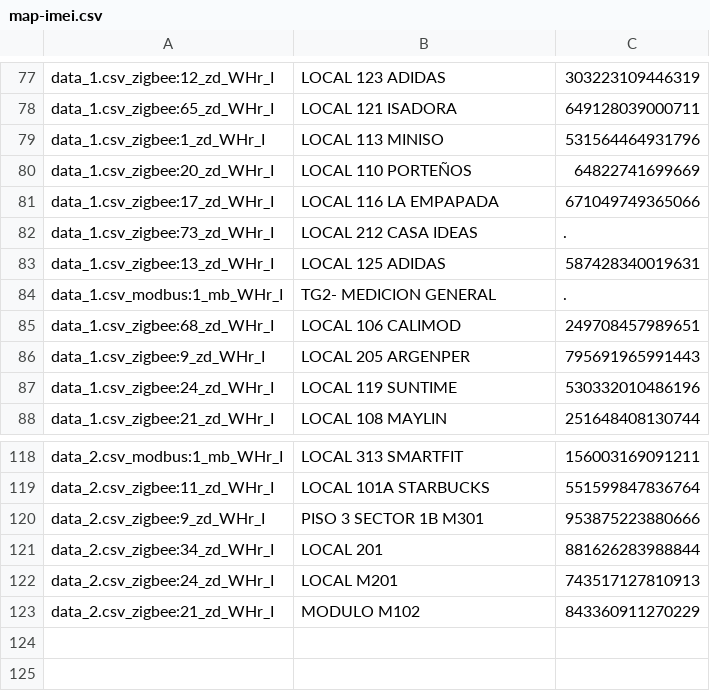
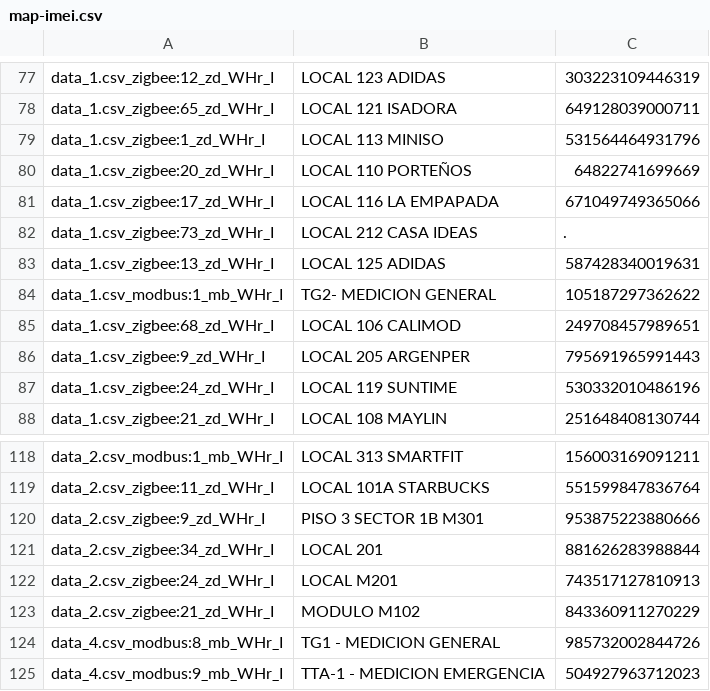
Before and after one commit to Edax97/panel, a CSV file: map-imei/map-imei.csv, drawn as a sheet; only a part is shown, gaps mark what is left out.

```diff
--- a/map-imei/map-imei.csv
+++ b/map-imei/map-imei.csv
@@ -83,3 +83,3 @@ data_1.csv_zigbee:73_zd_WHr_I,LOCAL 212 CASA IDEAS,.
 data_1.csv_zigbee:13_zd_WHr_I,LOCAL 125 ADIDAS,587428340019631
-data_1.csv_modbus:1_mb_WHr_I,TG2- MEDICION GENERAL,.
+data_1.csv_modbus:1_mb_WHr_I,TG2- MEDICION GENERAL,105187297362622
 data_1.csv_zigbee:68_zd_WHr_I,LOCAL 106 CALIMOD,249708457989651
@@ -123 +123,3 @@ data_2.csv_zigbee:24_zd_WHr_I,LOCAL M201,743517127810913
 data_2.csv_zigbee:21_zd_WHr_I,MODULO M102,843360911270229
+data_4.csv_modbus:8_mb_WHr_I,TG1 - MEDICION GENERAL,985732002844726
+data_4.csv_modbus:9_mb_WHr_I,TTA-1 - MEDICION EMERGENCIA,504927963712023
```
Also changed, not shown: 9 other files.
